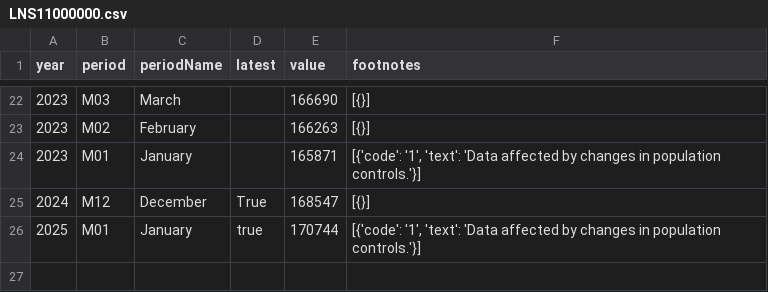
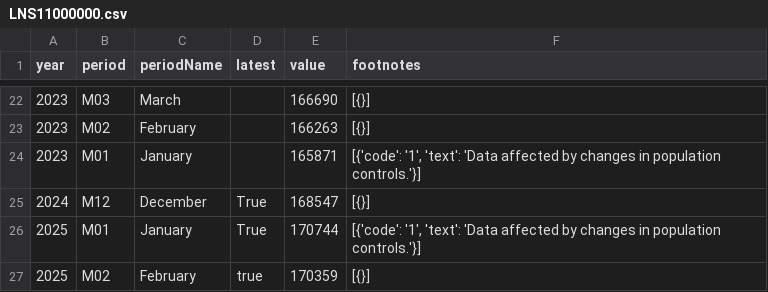
Before and after one commit to sravan12521/laborcensusbureaudashboard, a CSV file: labor_census_bureau/LNS11000000.csv, drawn as a sheet; only a part is shown, gaps mark what is left out.

```diff
--- a/labor_census_bureau/LNS11000000.csv
+++ b/labor_census_bureau/LNS11000000.csv
@@ -25,2 +25,3 @@ year,period,periodName,latest,value,footnotes
 2024,M12,December,True,168547,[{}]
-2025,M01,January,true,170744,"[{'code': '1', 'text': 'Data affected by changes in population controls.'}]"
+2025,M01,January,True,170744,"[{'code': '1', 'text': 'Data affected by changes in population controls.'}]"
+2025,M02,February,true,170359,[{}]
```
Also changed, not shown: labor_census_bureau/CES0000000001.csv, labor_census_bureau/CES0500000008.csv, 3 other files.
